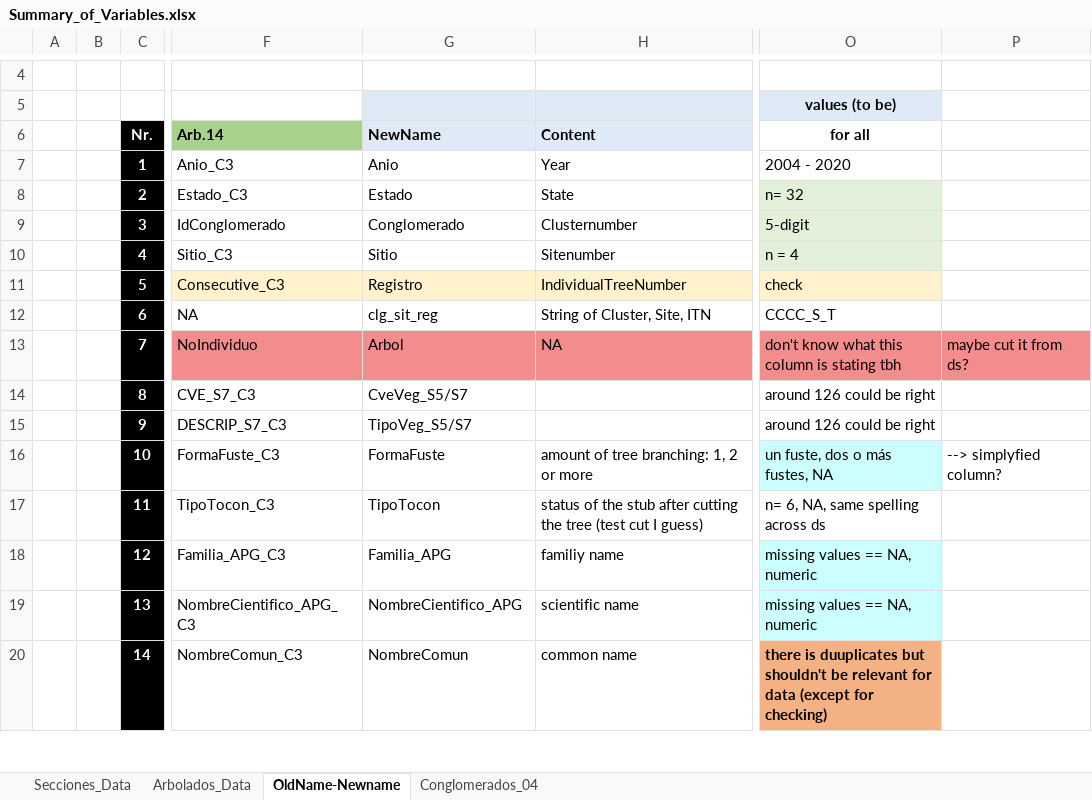
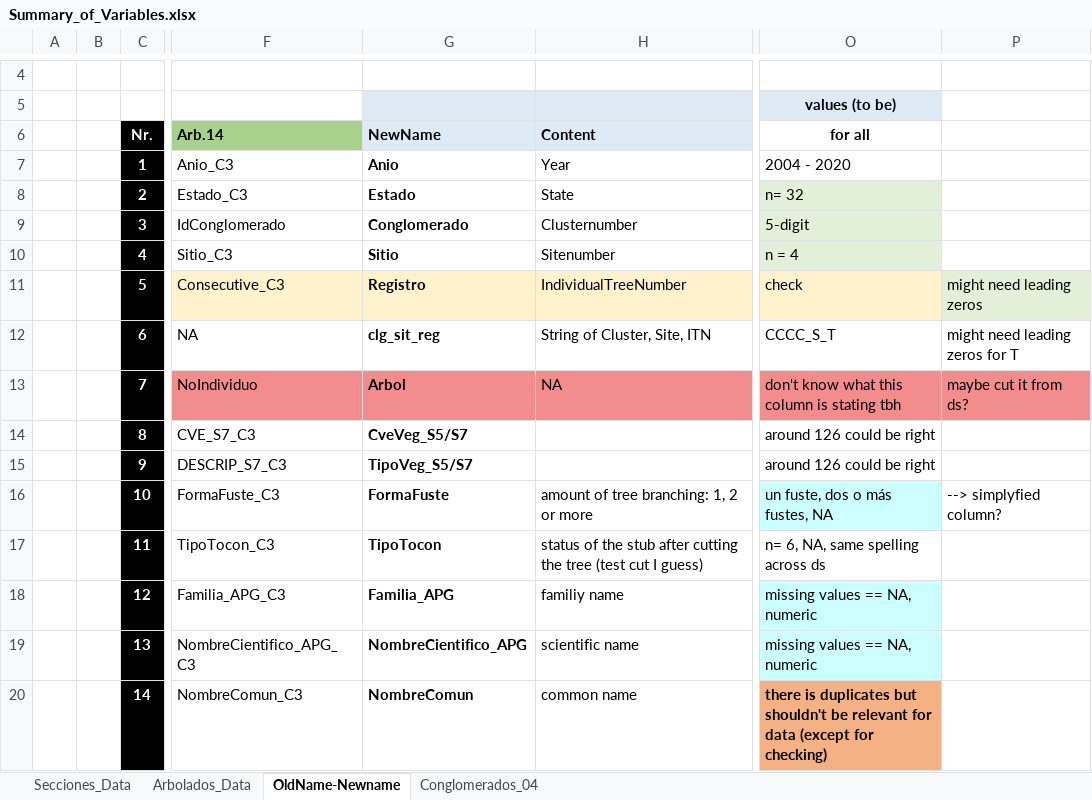
Before and after one commit to samhuhnke/MxForest, an Excel workbook: data/Summary_of_Variables.xlsx, sheet OldName-Newname, drawn as a sheet; only a part is shown, gaps mark what is left out; values as stored, in another font and other column widths than the file's, no borders; the diff covers the shown part only; the diff names each change by its address in the sheet, - before the commit and + after, or states it on an @@ line.

Commit message:
added cleaning of several variables of Arb.04 + updated Summary

```diff
--- a/data/Summary_of_Variables.xlsx (sheet OldName-Newname)
+++ b/data/Summary_of_Variables.xlsx (sheet OldName-Newname)
-G7:G20 bold: off
+G7:G20 bold: on
-P11: (empty)
+P11: might need leading zeros
-P11 fill: none
+P11 fill: #E2F0D9
-P12: (empty)
+P12: might need leading zeros for T
-O20: there is duuplicates but shouldn't…
+O20: there is duplicates but shouldn't…
```
Also changed, not shown: 23 edited cells and cell formats elsewhere in this sheet, 1 other file.
